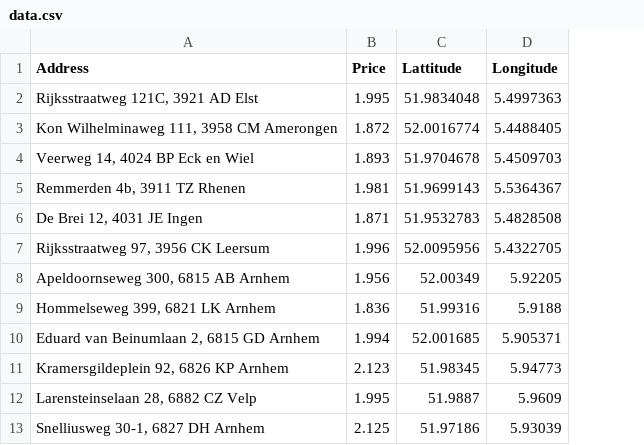
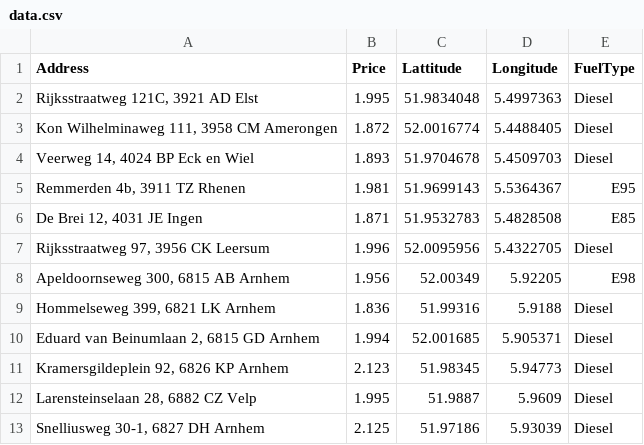
Before and after one commit to Compairifuel/Compairifuel, a CSV file: compairifuel-api/src/main/resources/data.csv, drawn as a sheet; the diff names each change by its address in the sheet, - before the commit and + after, or states it on an @@ line.

Commit message:
ExceptionMappers added for Constraints and NotFound, data.csv updated with fuelType, Added Exception catchers to DataCSVFuelPriceServiceAdaptee, removed try catch in FuelPriceService, added alternative GET requests in FuelPriceController, added Unittests for GasStationController, FuelPriceController, GasStationService, FuelPriceService, DataCSVFuelPriceService. [VERIFIED]: Tests passed (18/18).

```diff
--- a/compairifuel-api/src/main/resources/data.csv
+++ b/compairifuel-api/src/main/resources/data.csv
+column E (FuelType), rows 2-13: Diesel | Diesel | Diesel | E95 | E85 | Diesel | E98 | Diesel | Diesel | Diesel | Diesel | Diesel
```
Also changed, not shown: 13 other files.
